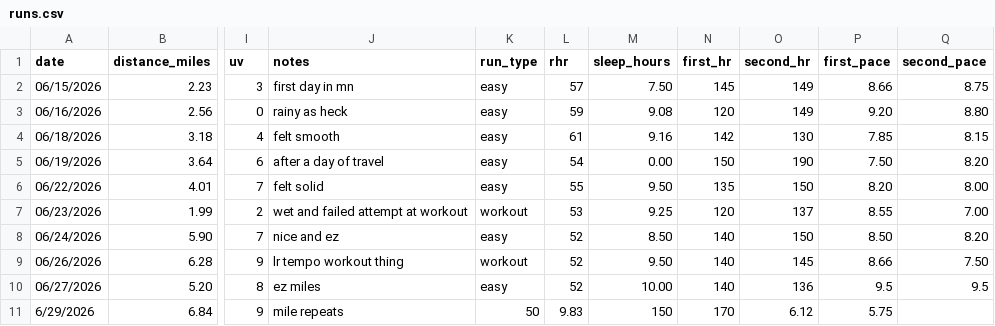
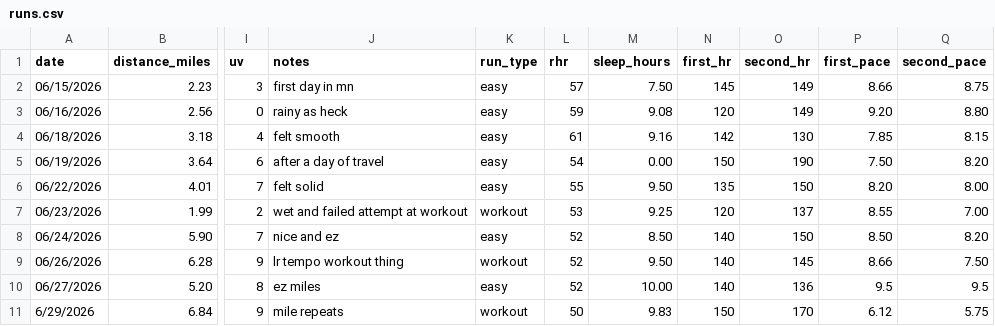
Before and after one commit to kmannino4517/Running_Fatigue_Analysis, a CSV file: data/raw/runs.csv, drawn as a sheet; only a part is shown, gaps mark what is left out; the diff names each change by its address in the sheet, - before the commit and + after, or states it on an @@ line.

Commit message:
Change workout type for entry on 06/29/2026

```diff
--- a/data/raw/runs.csv
+++ b/data/raw/runs.csv
-K11 (run_type): 50
+K11 (run_type): workout
-L11 (rhr): 9.83
+L11 (rhr): 50
-M11 (sleep_hours): 150
+M11 (sleep_hours): 9.83
-N11 (first_hr): 170
+N11 (first_hr): 150
-O11 (second_hr): 6.12
+O11 (second_hr): 170
-P11 (first_pace): 5.75
+P11 (first_pace): 6.12
-Q11 (second_pace): (empty)
+Q11 (second_pace): 5.75
```
